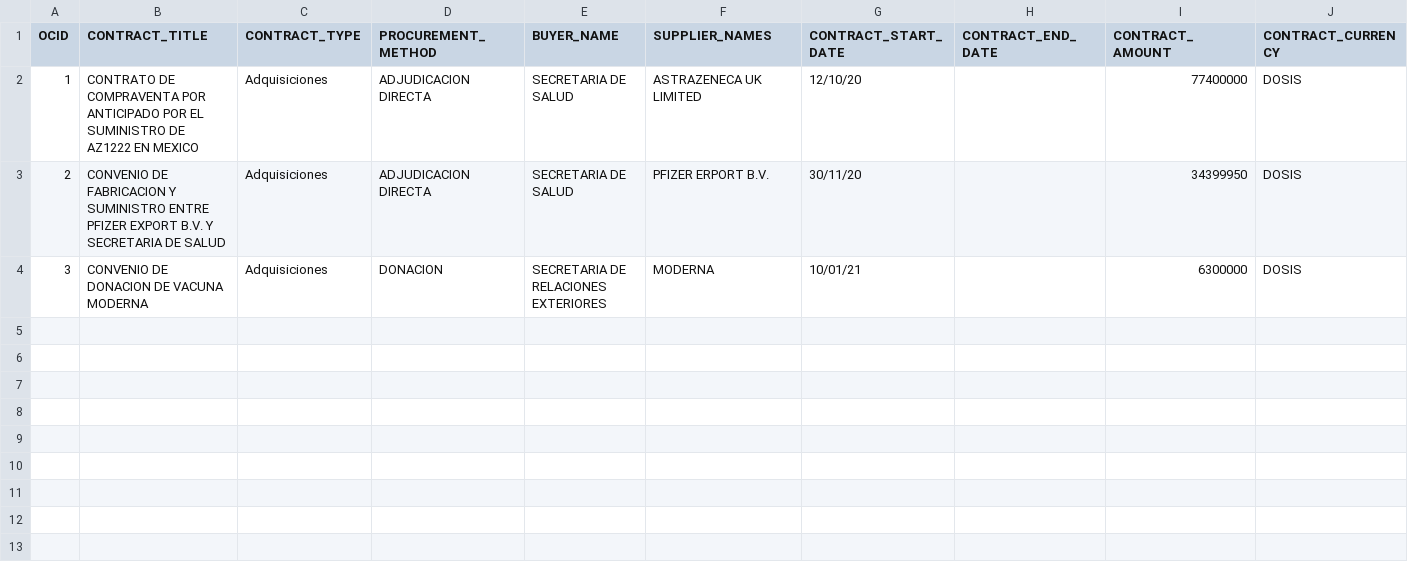
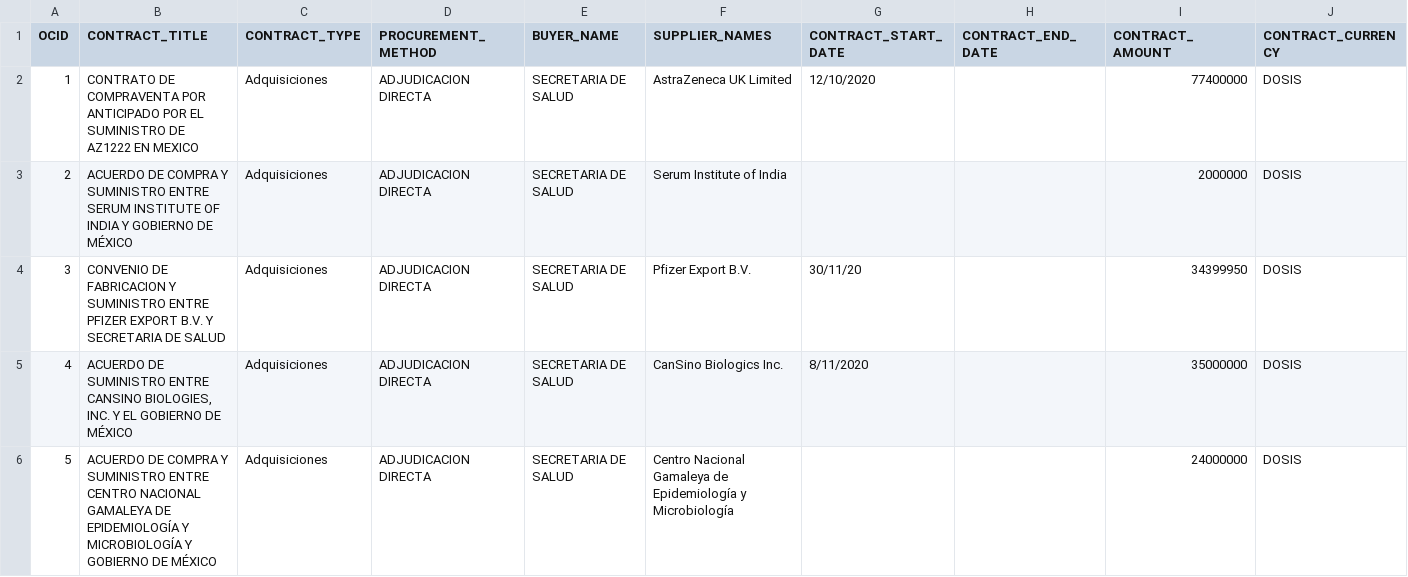
Before and after one commit to ProjectPODER/Vacunas, a CSV file: assets/data/contracts.csv, drawn as a sheet; only a part is shown; the diff covers the shown part only.

```diff
--- a/assets/data/contracts.csv
+++ b/assets/data/contracts.csv
@@ -1,4 +1,6 @@
 OCID,CONTRACT_TITLE,CONTRACT_TYPE,PROCUREMENT_METHOD,BUYER_NAME,SUPPLIER_NAMES,CONTRACT_START_DATE,CONTRACT_END_DATE,CONTRACT_AMOUNT,CONTRACT_CURRENCY
-1,CONTRATO DE COMPRAVENTA POR ANTICIPADO POR EL SUMINISTRO DE AZ1222 EN MEXICO,Adquisiciones,ADJUDICACION DIRECTA,SECRETARIA DE SALUD,ASTRAZENECA UK LIMITED,12/10/20,,77400000,DOSIS
-2,CONVENIO DE FABRICACION Y SUMINISTRO ENTRE PFIZER EXPORT B.V. Y SECRETARIA DE SALUD,Adquisiciones,ADJUDICACION DIRECTA,SECRETARIA DE SALUD,PFIZER ERPORT B.V.,30/11/20,,34399950,DOSIS
-3,CONVENIO DE DONACION DE VACUNA MODERNA,Adquisiciones,DONACION,SECRETARIA DE RELACIONES EXTERIORES,MODERNA,10/01/21,,6300000,DOSIS
+1,CONTRATO DE COMPRAVENTA POR ANTICIPADO POR EL SUMINISTRO DE AZ1222 EN MEXICO,Adquisiciones,ADJUDICACION DIRECTA,SECRETARIA DE SALUD,AstraZeneca UK Limited,12/10/2020,,77400000,DOSIS
+2,ACUERDO DE COMPRA Y SUMINISTRO ENTRE SERUM INSTITUTE OF INDIA Y GOBIERNO DE MÉXICO,Adquisiciones,ADJUDICACION DIRECTA,SECRETARIA DE SALUD,Serum Institute of India,,,2000000,DOSIS
+3,CONVENIO DE FABRICACION Y SUMINISTRO ENTRE PFIZER EXPORT B.V. Y SECRETARIA DE SALUD,Adquisiciones,ADJUDICACION DIRECTA,SECRETARIA DE SALUD,Pfizer Export B.V.,30/11/20,,34399950,DOSIS
+4,"ACUERDO DE SUMINISTRO ENTRE CANSINO BIOLOGIES, INC. Y EL GOBIERNO DE MÉXICO",Adquisiciones,ADJUDICACION DIRECTA,SECRETARIA DE SALUD,CanSino Biologics Inc.,8/11/2020,,35000000,DOSIS
+5,ACUERDO DE COMPRA Y SUMINISTRO ENTRE CENTRO NACIONAL GAMALEYA DE EPIDEMIOLOGÍA Y MICROBIOLOGÍA Y GOBIERNO DE MÉXICO,Adquisiciones,ADJUDICACION DIRECTA,SECRETARIA DE SALUD,Centro Nacional Gamaleya de Epidemiología y Microbiología,,,24000000,DOSIS
```
Also changed, not shown: 5 added rows elsewhere in this file, 6 other files.
